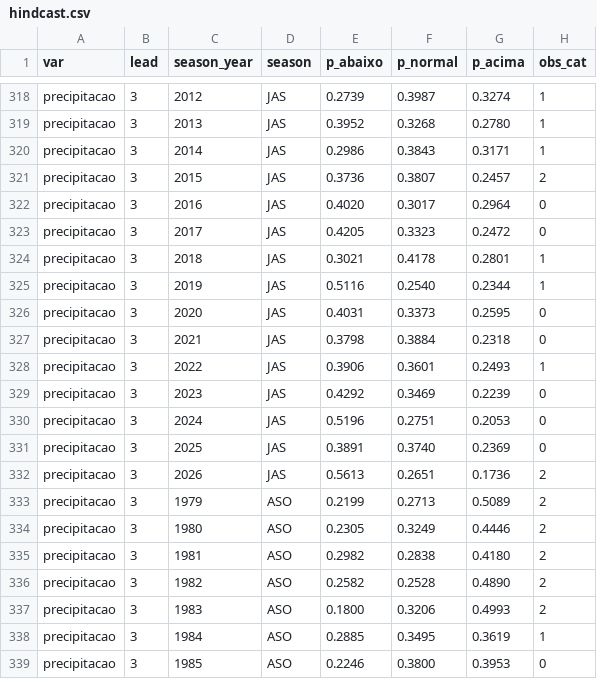
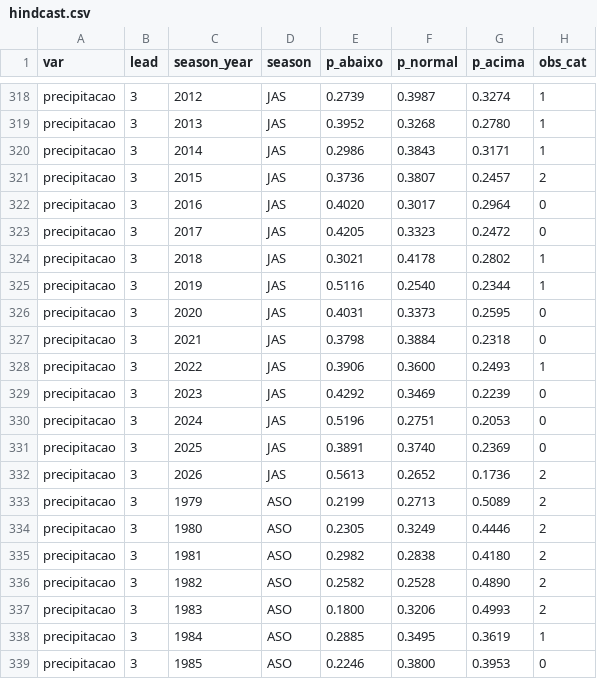
Before and after one commit to agamemnon140/clima-sp, a CSV file: data/processed/hindcast.csv, drawn as a sheet; only a part is shown, gaps mark what is left out; the diff covers the shown part only.

```diff
--- a/data/processed/hindcast.csv
+++ b/data/processed/hindcast.csv
@@ -323,3 +323,3 @@ precipitacao,3,2016,JAS,0.4020,0.3017,0.2964,0
 precipitacao,3,2017,JAS,0.4205,0.3323,0.2472,0
-precipitacao,3,2018,JAS,0.3021,0.4178,0.2801,1
+precipitacao,3,2018,JAS,0.3021,0.4178,0.2802,1
 precipitacao,3,2019,JAS,0.5116,0.2540,0.2344,1
@@ -327,3 +327,3 @@ precipitacao,3,2020,JAS,0.4031,0.3373,0.2595,0
 precipitacao,3,2021,JAS,0.3798,0.3884,0.2318,0
-precipitacao,3,2022,JAS,0.3906,0.3601,0.2493,1
+precipitacao,3,2022,JAS,0.3906,0.3600,0.2493,1
 precipitacao,3,2023,JAS,0.4292,0.3469,0.2239,0
@@ -331,3 +331,3 @@ precipitacao,3,2024,JAS,0.5196,0.2751,0.2053,0
 precipitacao,3,2025,JAS,0.3891,0.3740,0.2369,0
-precipitacao,3,2026,JAS,0.5613,0.2651,0.1736,2
+precipitacao,3,2026,JAS,0.5613,0.2652,0.1736,2
 precipitacao,3,1979,ASO,0.2199,0.2713,0.5089,2
```
Also changed, not shown: 11 edited cells elsewhere in this file, data/processed/dataset.csv, data/raw/alvo_mensal.csv, 6 other files.
